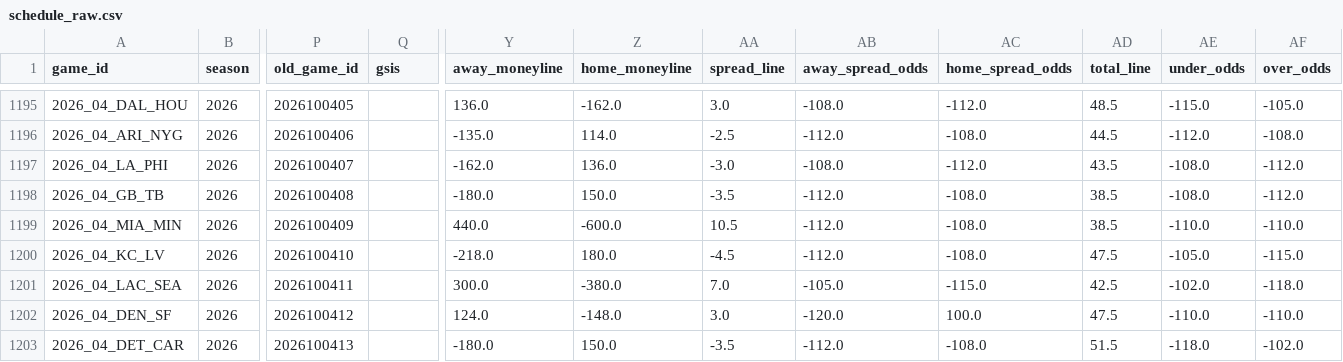
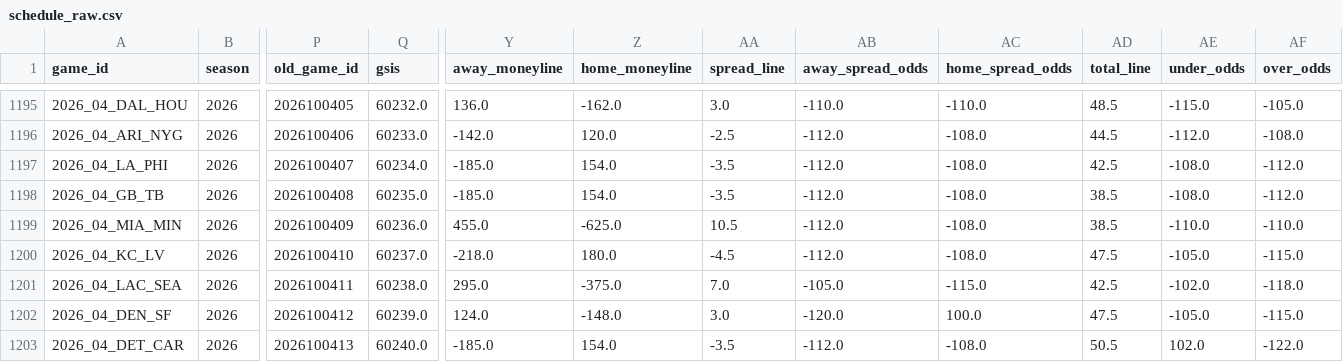
Before and after one commit to dstaggs-15/fantasymanager25, a CSV file: docs/data/raw/schedule_raw.csv, drawn as a sheet; only a part is shown, gaps mark what is left out; the diff covers the shown part only; the diff names each change by its address in the sheet, - before the commit and + after, or states it on an @@ line.

```diff
--- a/docs/data/raw/schedule_raw.csv
+++ b/docs/data/raw/schedule_raw.csv
-Q1195 (gsis): (empty)
+Q1195 (gsis): 60232.0
-AB1195 (away_spread_odds): -108.0
+AB1195 (away_spread_odds): -110.0
-AC1195 (home_spread_odds): -112.0
+AC1195 (home_spread_odds): -110.0
-Q1196 (gsis): (empty)
+Q1196 (gsis): 60233.0
-Y1196 (away_moneyline): -135.0
+Y1196 (away_moneyline): -142.0
-Z1196 (home_moneyline): 114.0
+Z1196 (home_moneyline): 120.0
-Q1197 (gsis): (empty)
+Q1197 (gsis): 60234.0
-Y1197 (away_moneyline): -162.0
+Y1197 (away_moneyline): -185.0
-Z1197 (home_moneyline): 136.0
+Z1197 (home_moneyline): 154.0
-AA1197 (spread_line): -3.0
+AA1197 (spread_line): -3.5
-AB1197 (away_spread_odds): -108.0
+AB1197 (away_spread_odds): -112.0
-AC1197 (home_spread_odds): -112.0
+AC1197 (home_spread_odds): -108.0
-AD1197 (total_line): 43.5
+AD1197 (total_line): 42.5
-Q1198 (gsis): (empty)
+Q1198 (gsis): 60235.0
-Y1198 (away_moneyline): -180.0
+Y1198 (away_moneyline): -185.0
-Z1198 (home_moneyline): 150.0
+Z1198 (home_moneyline): 154.0
-Q1199 (gsis): (empty)
+Q1199 (gsis): 60236.0
-Y1199 (away_moneyline): 440.0
+Y1199 (away_moneyline): 455.0
-Z1199 (home_moneyline): -600.0
+Z1199 (home_moneyline): -625.0
-Q1200 (gsis): (empty)
+Q1200 (gsis): 60237.0
-Q1201 (gsis): (empty)
+Q1201 (gsis): 60238.0
-Y1201 (away_moneyline): 300.0
+Y1201 (away_moneyline): 295.0
-Z1201 (home_moneyline): -380.0
+Z1201 (home_moneyline): -375.0
-Q1202 (gsis): (empty)
+Q1202 (gsis): 60239.0
-AE1202 (under_odds): -110.0
+AE1202 (under_odds): -105.0
-AF1202 (over_odds): -110.0
+AF1202 (over_odds): -115.0
-Q1203 (gsis): (empty)
+Q1203 (gsis): 60240.0
-Y1203 (away_moneyline): -180.0
+Y1203 (away_moneyline): -185.0
-Z1203 (home_moneyline): 150.0
+Z1203 (home_moneyline): 154.0
-AD1203 (total_line): 51.5
+AD1203 (total_line): 50.5
-AE1203 (under_odds): -118.0
+AE1203 (under_odds): 102.0
-AF1203 (over_odds): -102.0
+AF1203 (over_odds): -122.0
```
Also changed, not shown: 68 edited cells elsewhere in this file, docs/data/raw/oline_rankings.csv, 2 other files.
